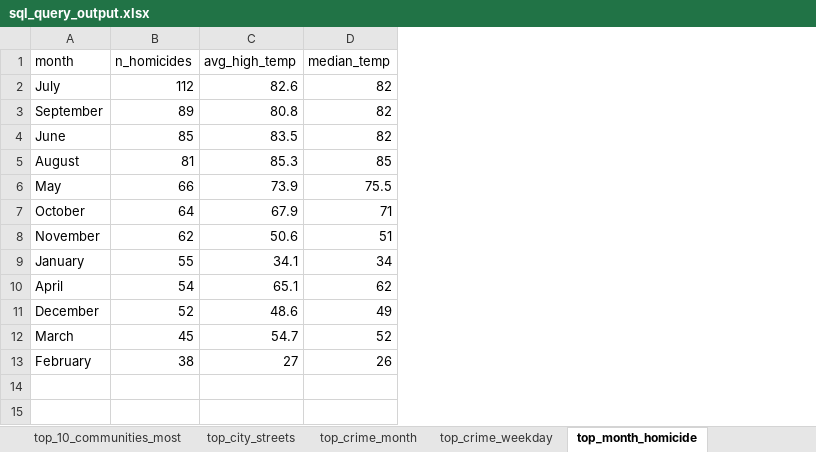
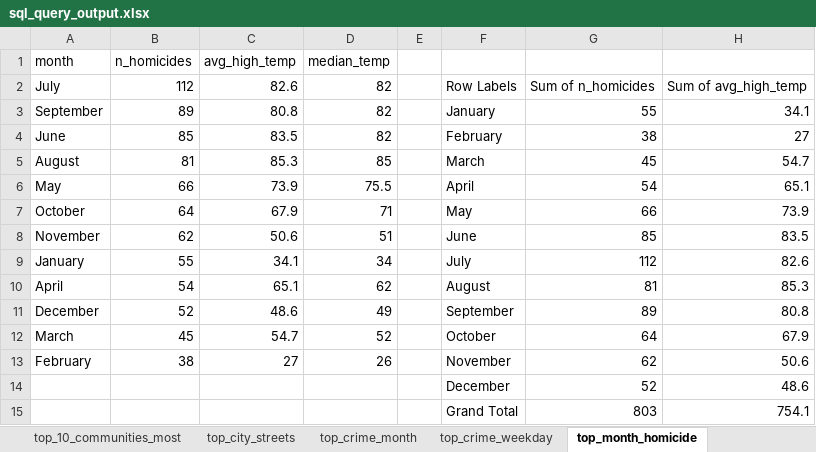
Before and after one commit to daniellovecode/Weather_Analize, an Excel workbook: excel/sql_query_output.xlsx, sheet top_month_homicide, drawn as a sheet; values as stored, in another font and other column widths than the file's, no borders; charts and pictures and table styles not drawn; the diff names each change by its address in the sheet, - before the commit and + after, or states it on an @@ line.

Commit message:
Adding monthly temp and homicide count chart

```diff
--- a/excel/sql_query_output.xlsx (sheet top_month_homicide)
+++ b/excel/sql_query_output.xlsx (sheet top_month_homicide)
+column E, empty
+column F, rows 2-13: Row Labels | January | February | March | April | May | June | July | August | September | October | November
+column G, rows 2-13: Sum of n_homicides | 55 | 38 | 45 | 54 | 66 | 85 | 112 | 81 | 89 | 64 | 62
+column H, rows 2-13: Sum of avg_high_temp | 34.1 | 27 | 54.7 | 65.1 | 73.9 | 83.5 | 82.6 | 85.3 | 80.8 | 67.9 | 50.6
+row 14:  |  |  |  |  | December | 52 | 48.6
+row 15:  |  |  |  |  | Grand Total | 803 | 754.1
```
Also changed, not shown: sheet top_crime_month, charts or pictures.
